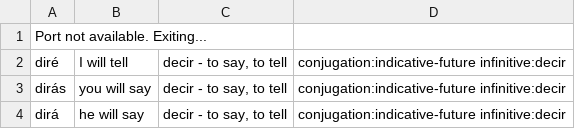
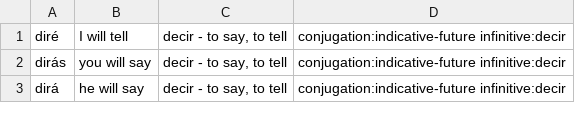
Before and after one commit to fschwiet/card-scrape, a CSV file: future-tense-samples.csv, drawn as a sheet; only a part is shown.

Commit message:
cleanup csv file

```diff
--- a/future-tense-samples.csv
+++ b/future-tense-samples.csv
@@ -1,2 +1 @@
-Port not available. Exiting...
 diré,I will tell,"decir - to say, to tell",conjugation:indicative-future infinitive:decir
```
